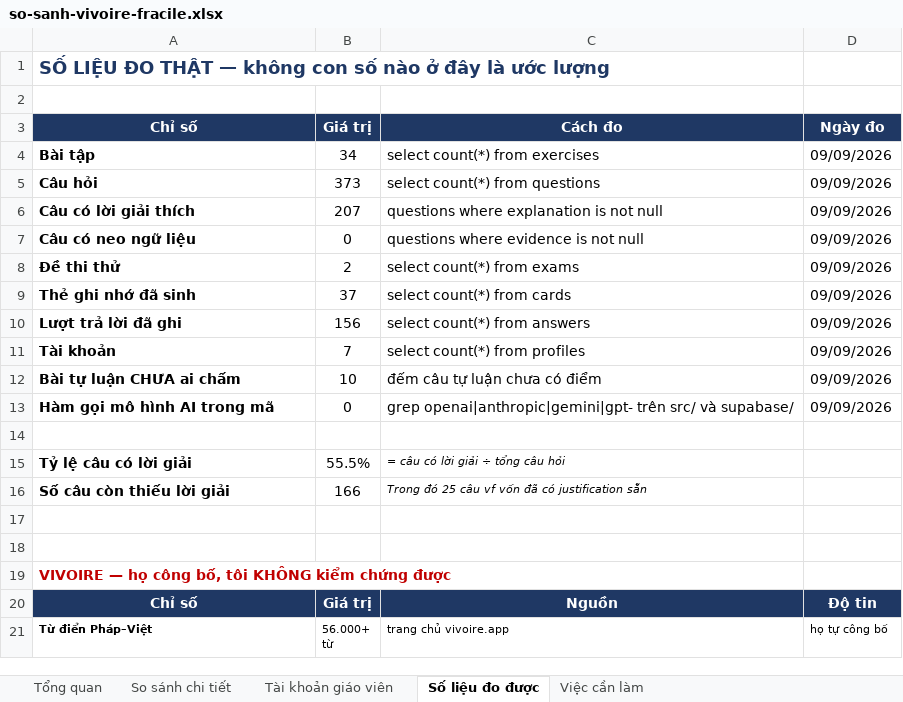
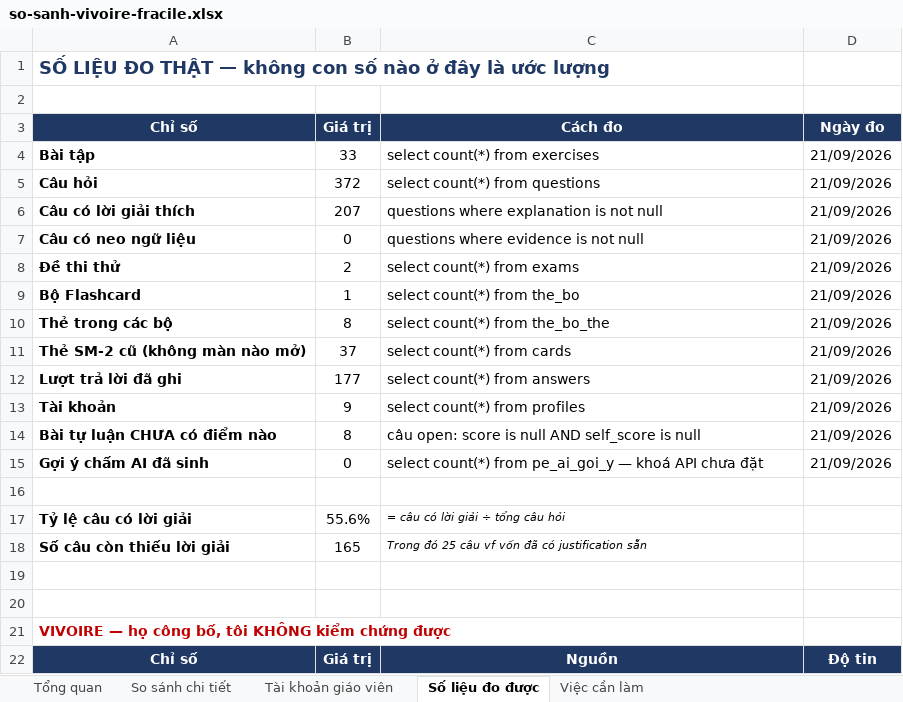
Before and after one commit to dhunff/ma-classe-de-francais, an Excel workbook: docs/so-sanh-vivoire-fracile.xlsx, sheet Số liệu đo được, drawn as a sheet; only a part is shown; the shorter side is filled out with more unchanged rows; values as stored, in another font and other column widths than the file's, no borders; removed rows and columns are numbered as before the commit, all else as after; the diff names each change by its address in the sheet, - before the commit and + after, or states it on an @@ line.

```diff
--- a/docs/so-sanh-vivoire-fracile.xlsx (sheet Số liệu đo được)
+++ b/docs/so-sanh-vivoire-fracile.xlsx (sheet Số liệu đo được)
-B4: 34
+B4: 33
-D4:D8: 09/09/2026
+D4:D8: 21/09/2026
-B5: 373
+B5: 372
+row 9: Bộ Flashcard | 1 | select count(*) from the_bo | 21/09/2026
+row 10: Thẻ trong các bộ | 8 | select count(*) from the_bo_the | 21/09/2026
-A11: Thẻ ghi nhớ đã sinh
+A11: Thẻ SM-2 cũ (không màn nào mở)
-D11:D13: 09/09/2026
+D11:D13: 21/09/2026
-B12: 156
+B12: 177
-B13: 7
+B13: 9
-row 12: Bài tự luận CHƯA ai chấm | 10 | đếm câu tự luận chưa có điểm | 09/09/2026
-row 13: Hàm gọi mô hình AI trong mã | 0 | grep openai|anthropic|gemini|gpt- trên src/ và supabase/ | 09/09/2026
+row 14: Bài tự luận CHƯA có điểm nào | 8 | câu open: score is null AND self_score is null | 21/09/2026
+row 15: Gợi ý chấm AI đã sinh | 0 | select count(*) from pe_ai_goi_y — khoá API chưa đặt | 21/09/2026
-B17: 55.5%
+B17: 55.6%
-B18: 166
+B18: 165
```
Also changed, not shown: sheet So sánh chi tiết, sheet Tổng quan, sheet Việc cần làm, sheet Tài khoản giáo viên, formulas that keep their value.
